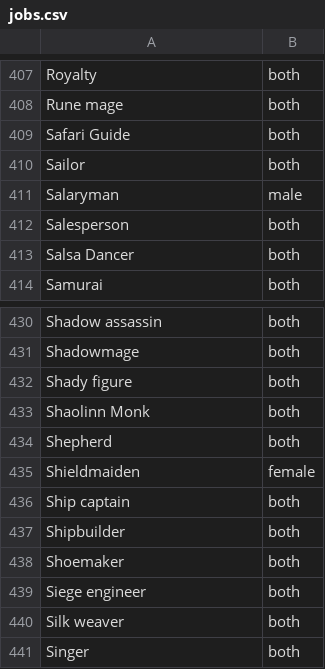
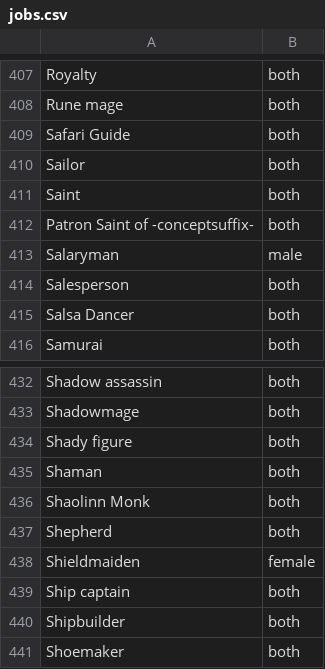
Before and after one commit to yownas/RuinedFooocus, a CSV file: random_prompt/csvfiles/jobs.csv, drawn as a sheet; only a part is shown, gaps mark what is left out; the shorter side is filled out with more unchanged rows.

```diff
--- a/random_prompt/csvfiles/jobs.csv
+++ b/random_prompt/csvfiles/jobs.csv
@@ -410,2 +410,4 @@ Safari Guide;both
 Sailor;both
+Saint;both
+Patron Saint of -conceptsuffix-;both
 Salaryman;male
@@ -432,2 +434,3 @@ Shadowmage;both
 Shady figure;both
+Shaman;both
 Shaolinn Monk;both
```
Also changed, not shown: random_prompt/csvfiles/concept_prefix.csv, random_prompt/userfiles/config.csv, 12 other files.
